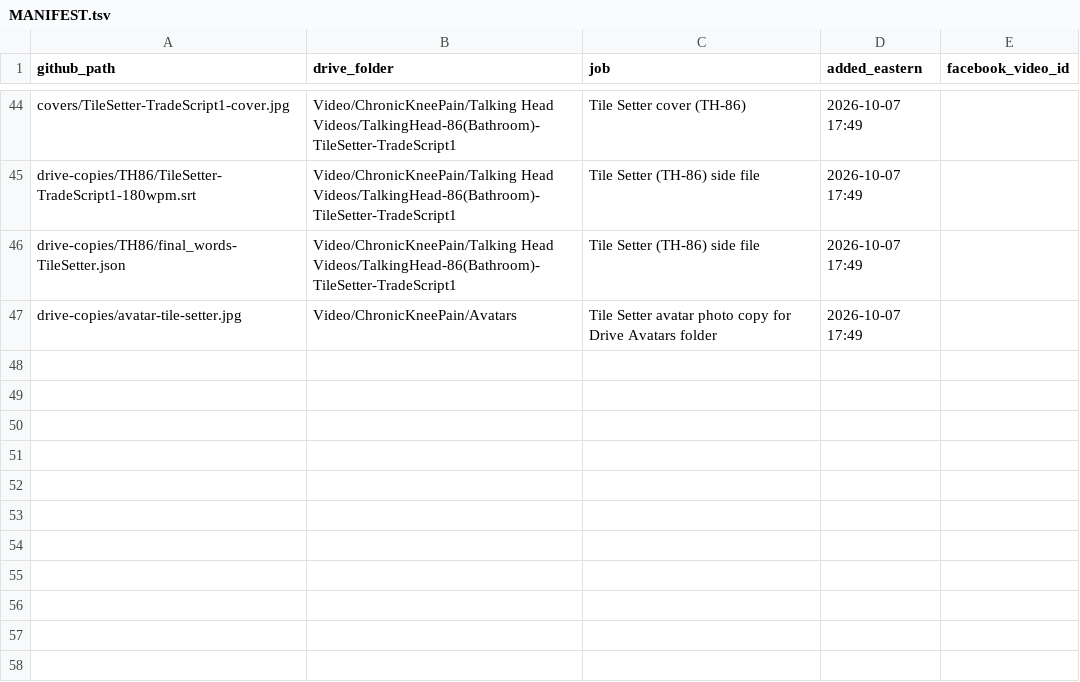
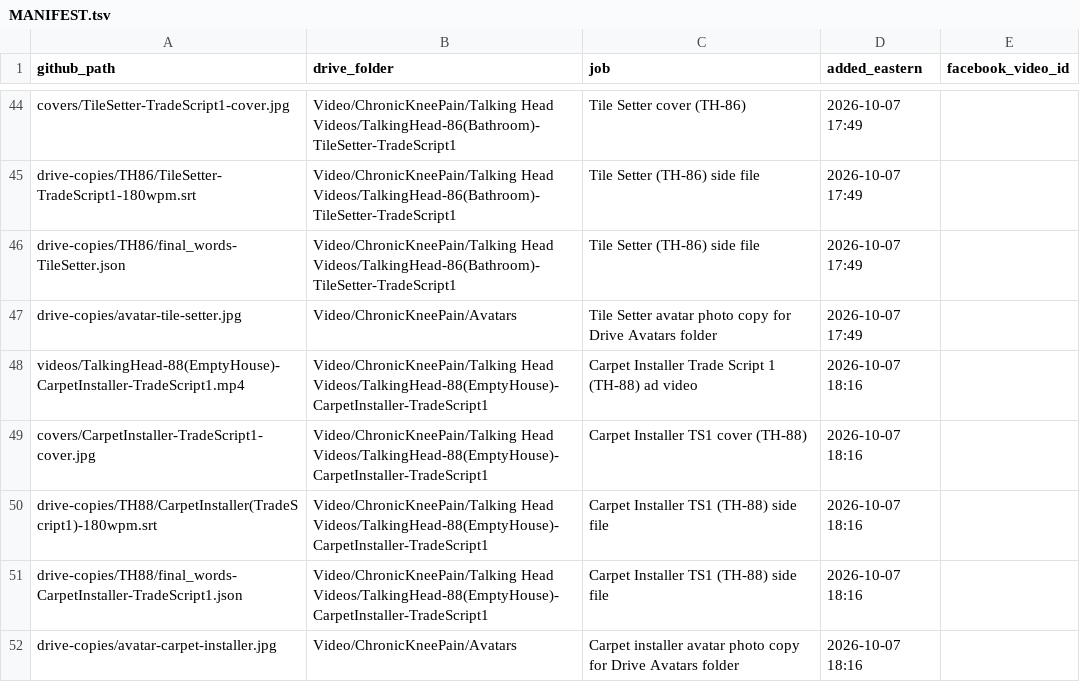
Before and after one commit to jamaljenkinspromo-cpu/kr-videos, a TSV file: MANIFEST.tsv, drawn as a sheet; only a part is shown, gaps mark what is left out; the diff names each change by its address in the sheet, - before the commit and + after, or states it on an @@ line.

```diff
--- a/MANIFEST.tsv
+++ b/MANIFEST.tsv
+row 48: videos/TalkingHead-88(EmptyHouse)-CarpetInstaller-TradeScript1.mp4 | Video/ChronicKneePain/Talking Head Videos/TalkingHead-88(EmptyHouse)-CarpetInstaller-TradeScript1 | Carpet Installer Trade Script 1 (TH-88) ad video | 2026-10-07 18:16
+row 49: covers/CarpetInstaller-TradeScript1-cover.jpg | Video/ChronicKneePain/Talking Head Videos/TalkingHead-88(EmptyHouse)-CarpetInstaller-TradeScript1 | Carpet Installer TS1 cover (TH-88) | 2026-10-07 18:16
+row 50: drive-copies/TH88/CarpetInstaller(TradeScript1)-180wpm.srt | Video/ChronicKneePain/Talking Head Videos/TalkingHead-88(EmptyHouse)-CarpetInstaller-TradeScript1 | Carpet Installer TS1 (TH-88) side file | 2026-10-07 18:16
+row 51: drive-copies/TH88/final_words-CarpetInstaller-TradeScript1.json | Video/ChronicKneePain/Talking Head Videos/TalkingHead-88(EmptyHouse)-CarpetInstaller-TradeScript1 | Carpet Installer TS1 (TH-88) side file | 2026-10-07 18:16
+row 52: drive-copies/avatar-carpet-installer.jpg | Video/ChronicKneePain/Avatars | Carpet installer avatar photo copy for Drive Avatars folder | 2026-10-07 18:16
```
Also changed, not shown: 5 other files.
